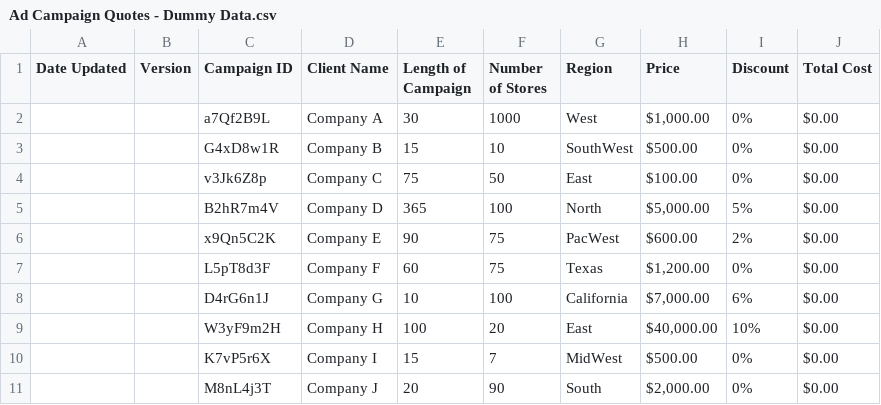
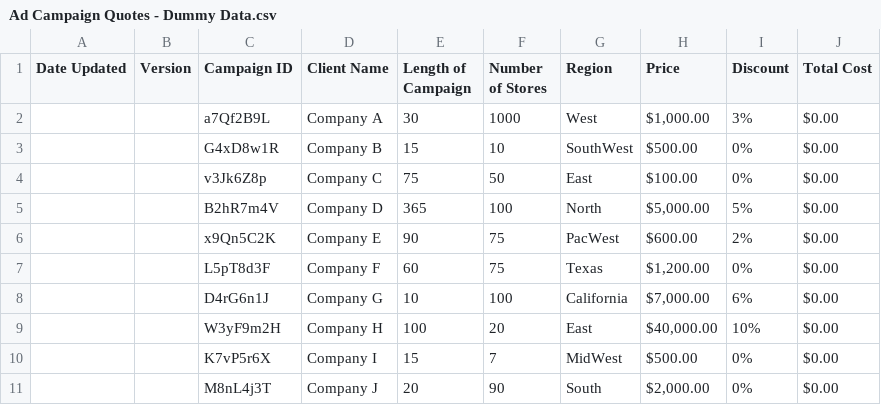
Before and after one commit to zamirthind-cs/contentstack-googlesheets-app, a CSV file: data/Ad Campaign Quotes - Dummy Data.csv, drawn as a sheet.

```diff
--- a/data/Ad Campaign Quotes - Dummy Data.csv
+++ b/data/Ad Campaign Quotes - Dummy Data.csv
@@ -1,3 +1,3 @@
 Date Updated,Version,Campaign ID,Client Name,Length of Campaign,Number of Stores,Region,Price,Discount,Total Cost
-,,a7Qf2B9L,Company A,30,1000,West,"$1,000.00",0%,$0.00
+,,a7Qf2B9L,Company A,30,1000,West,"$1,000.00",3%,$0.00
 ,,G4xD8w1R,Company B,15,10,SouthWest,$500.00,0%,$0.00
```
Also changed, not shown: 5 other files.
